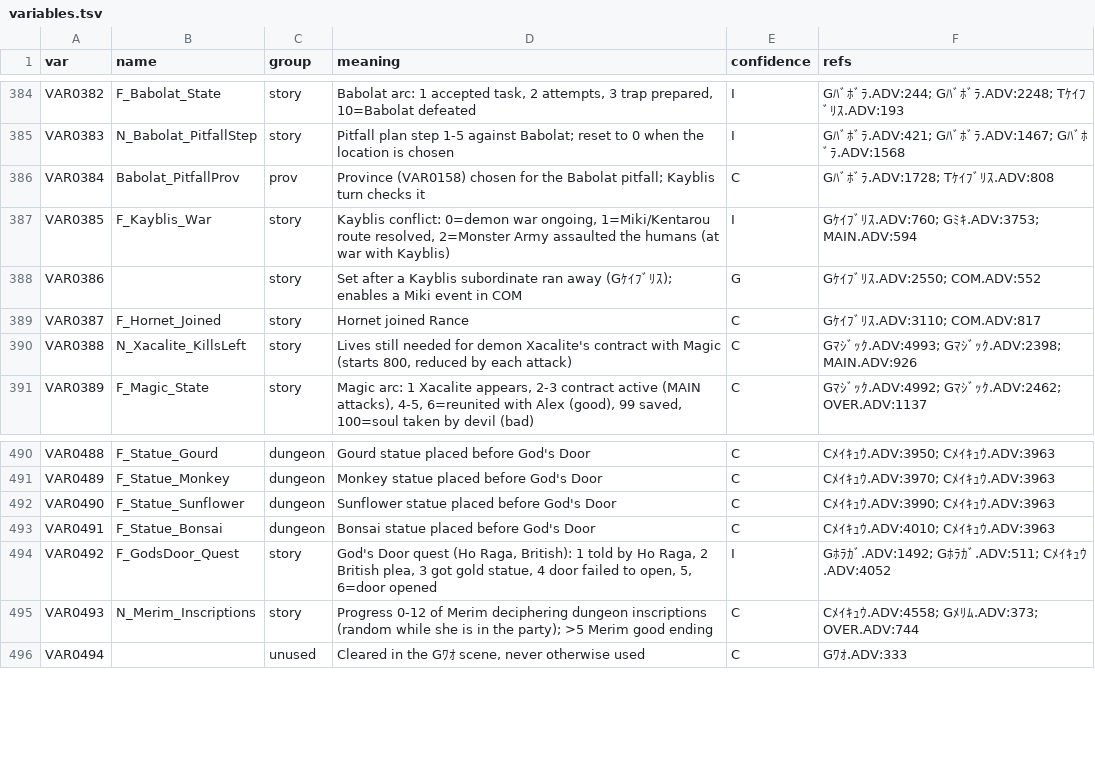
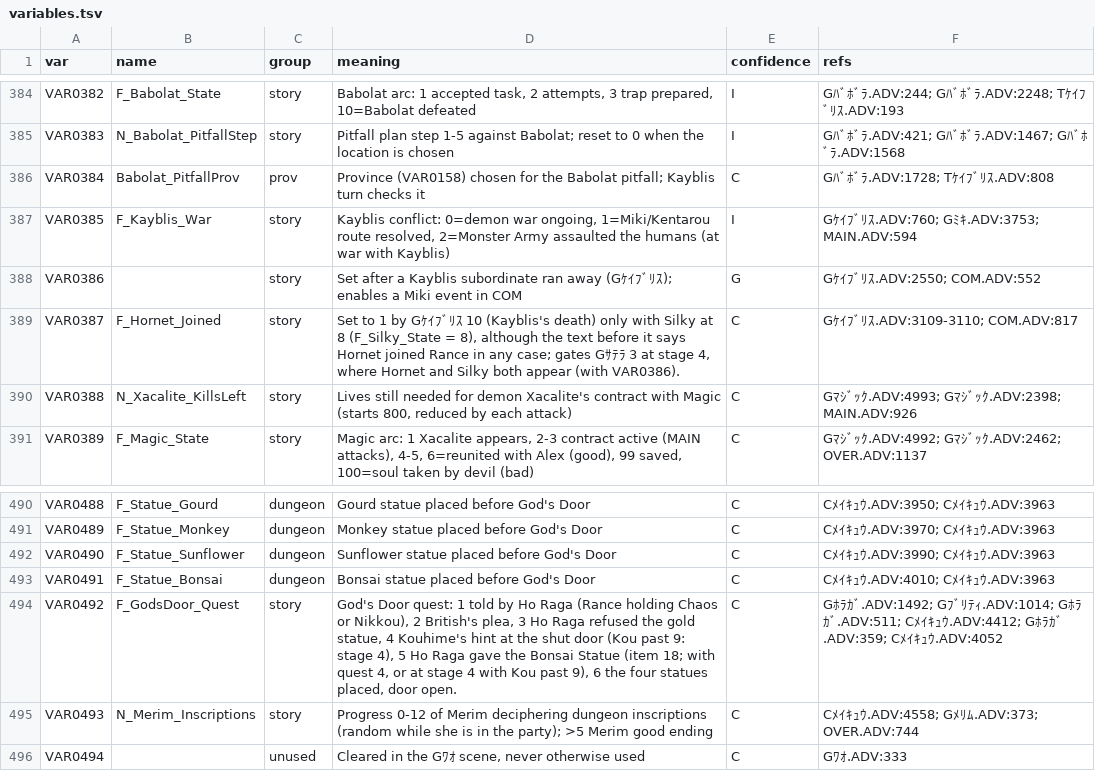
Before and after one commit to SanyaBane/kichikuou_godot, a TSV file: docs/variables.tsv, drawn as a sheet; only a part is shown, gaps mark what is left out.

```diff
--- a/docs/variables.tsv
+++ b/docs/variables.tsv
@@ -388,3 +388,3 @@ VAR0385	F_Kayblis_War	story	Kayblis conflict: 0=demon war ongoing, 1=Miki/Kentar
 VAR0386		story	Set after a Kayblis subordinate ran away (Gｹｲﾌﾞﾘｽ); enables a Miki event in COM	G	Gｹｲﾌﾞﾘｽ.ADV:2550; COM.ADV:552
-VAR0387	F_Hornet_Joined	story	Hornet joined Rance	C	Gｹｲﾌﾞﾘｽ.ADV:3110; COM.ADV:817
+VAR0387	F_Hornet_Joined	story	Set to 1 by Gｹｲﾌﾞﾘｽ 10 (Kayblis's death) only with Silky at 8 (F_Silky_State = 8), although the text before it says Hornet joined Rance in any case; gates Gｻﾃﾗ 3 at stage 4, where Hornet and Silky both appear (with VAR0386).	C	Gｹｲﾌﾞﾘｽ.ADV:3109-3110; COM.ADV:817
 VAR0388	N_Xacalite_KillsLeft	story	Lives still needed for demon Xacalite's contract with Magic (starts 800, reduced by each attack)	C	Gﾏｼﾞｯｸ.ADV:4993; Gﾏｼﾞｯｸ.ADV:2398; MAIN.ADV:926
@@ -493,3 +493,3 @@ VAR0490	F_Statue_Sunflower	dungeon	Sunflower statue placed before God's Door	C	C
 VAR0491	F_Statue_Bonsai	dungeon	Bonsai statue placed before God's Door	C	Cﾒｲｷｭｳ.ADV:4010; Cﾒｲｷｭｳ.ADV:3963
-VAR0492	F_GodsDoor_Quest	story	God's Door quest (Ho Raga, British): 1 told by Ho Raga, 2 British plea, 3 got gold statue, 4 door failed to open, 5, 6=door opened	I	Gﾎﾗｶﾞ.ADV:1492; Gﾎﾗｶﾞ.ADV:511; Cﾒｲｷｭｳ.ADV:4052
+VAR0492	F_GodsDoor_Quest	story	God's Door quest: 1 told by Ho Raga (Rance holding Chaos or Nikkou), 2 British's plea, 3 Ho Raga refused the gold statue, 4 Kouhime's hint at the shut door (Kou past 9: stage 4), 5 Ho Raga gave the Bonsai Statue (item 18; with quest 4, or at stage 4 with Kou past 9), 6 the four statues placed, door open.	C	Gﾎﾗｶﾞ.ADV:1492; Gﾌﾞﾘﾃｨ.ADV:1014; Gﾎﾗｶﾞ.ADV:511; Cﾒｲｷｭｳ.ADV:4412; Gﾎﾗｶﾞ.ADV:359; Cﾒｲｷｭｳ.ADV:4052
 VAR0493	N_Merim_Inscriptions	story	Progress 0-12 of Merim deciphering dungeon inscriptions (random while she is in the party); >5 Merim good ending	C	Cﾒｲｷｭｳ.ADV:4558; Gﾒﾘﾑ.ADV:373; OVER.ADV:744
```
Also changed, not shown: 12 other files.
